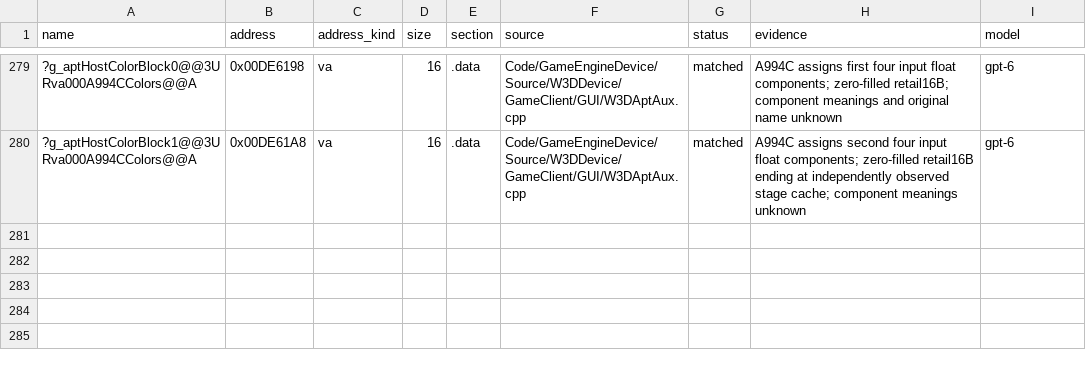
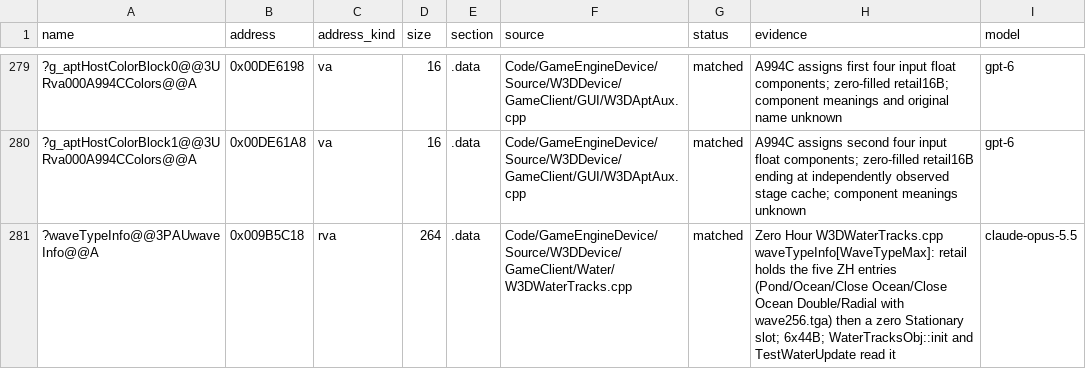
Before and after one commit to AA-plus/Open-BFME-2, a CSV file: reverse/data_rows.csv, drawn as a sheet; only a part is shown, gaps mark what is left out; the diff names each change by its address in the sheet, - before the commit and + after, or states it on an @@ line.

Commit message:
Define waveTypeInfo (264 B .data) in W3DWaterTracks.cpp
Resolves the wave table for W3DWaterTracks (1,427 B) and TestWaterUpdate.

```diff
--- a/reverse/data_rows.csv
+++ b/reverse/data_rows.csv
+row 281: ?waveTypeInfo@@3PAUwaveInfo@@A | 0x009B5C18 | rva | 264 | .data | Code/GameEngineDevice/Source/W3DDevice/GameClient/Water/W3DWaterTracks.cpp | matched | Zero Hour W3DWaterTracks.cpp waveTypeInfo[WaveTypeMax]: retail holds the five ZH entries (Pond/Ocean/Close Ocean/Close Ocean Double/Radial with wave256.tga) then a zero Stationary slot; 6x44B; WaterTracksObj::init and TestWaterUpdate read it | claude-opus-5.5
```
Also changed, not shown: 1 other file.
